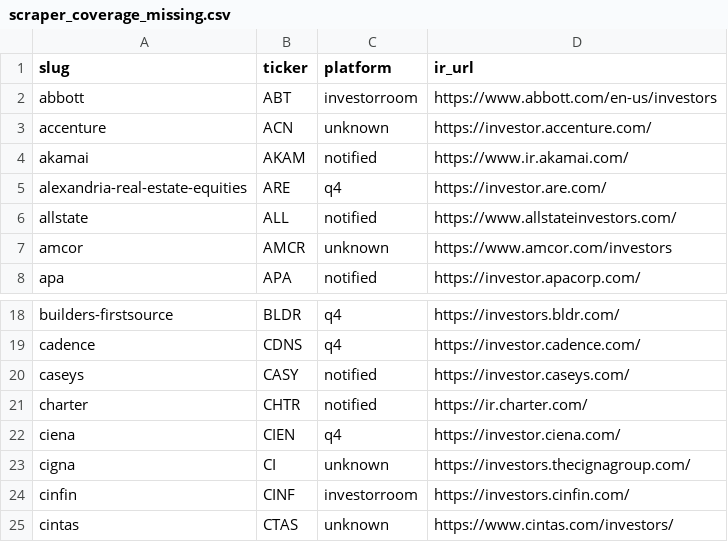
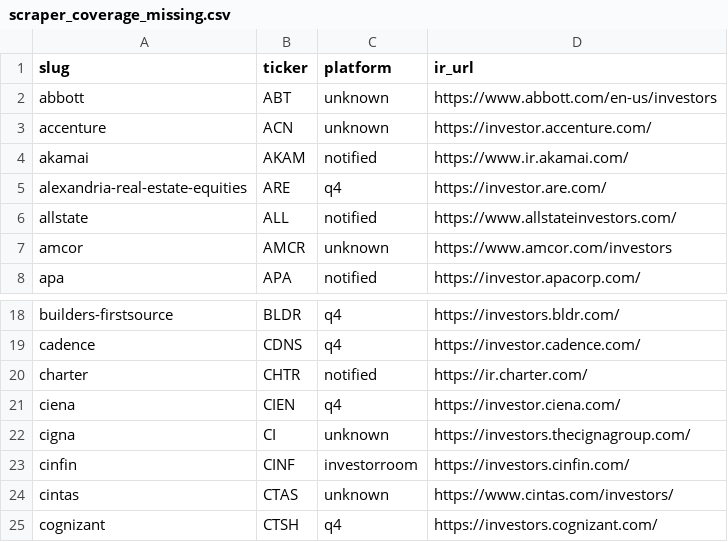
Before and after one commit to KamarajuKusumanchi/primary_wire, a CSV file: reports/latest/scraper_coverage_missing.csv, drawn as a sheet; only a part is shown, gaps mark what is left out; the shorter side is filled out with more unchanged rows.

```diff
--- a/reports/latest/scraper_coverage_missing.csv
+++ b/reports/latest/scraper_coverage_missing.csv
@@ -1,3 +1,3 @@
 slug,ticker,platform,ir_url
-abbott,ABT,investorroom,https://www.abbott.com/en-us/investors
+abbott,ABT,unknown,https://www.abbott.com/en-us/investors
 accenture,ACN,unknown,https://investor.accenture.com/
@@ -19,3 +19,2 @@ builders-firstsource,BLDR,q4,https://investors.bldr.com/
 cadence,CDNS,q4,https://investor.cadence.com/
-caseys,CASY,notified,https://investor.caseys.com/
 charter,CHTR,notified,https://ir.charter.com/
```
Also changed, not shown: reports/latest/ir_platform.csv, 3 other files.
